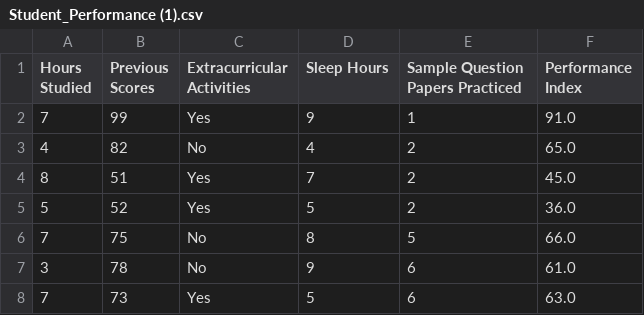
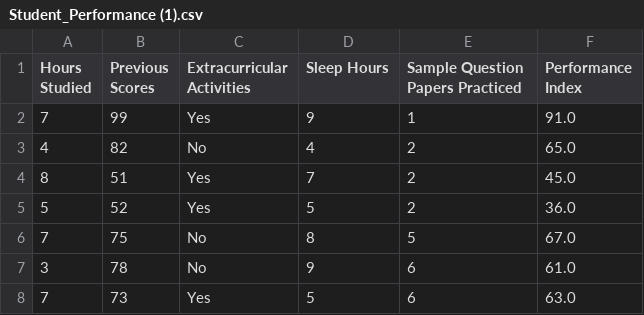
Before and after one commit to Yugesh-003/DL-lab, a CSV file: Student_Performance (1).csv, drawn as a sheet; only a part is shown.

Commit message:
test

```diff
--- a/Student_Performance (1).csv
+++ b/Student_Performance (1).csv
@@ -5,3 +5,3 @@ Hours Studied,Previous Scores,Extracurricular Activities,Sleep Hours,Sample Ques
 5,52,Yes,5,2,36.0
-7,75,No,8,5,66.0
+7,75,No,8,5,67.0
 3,78,No,9,6,61.0
```
